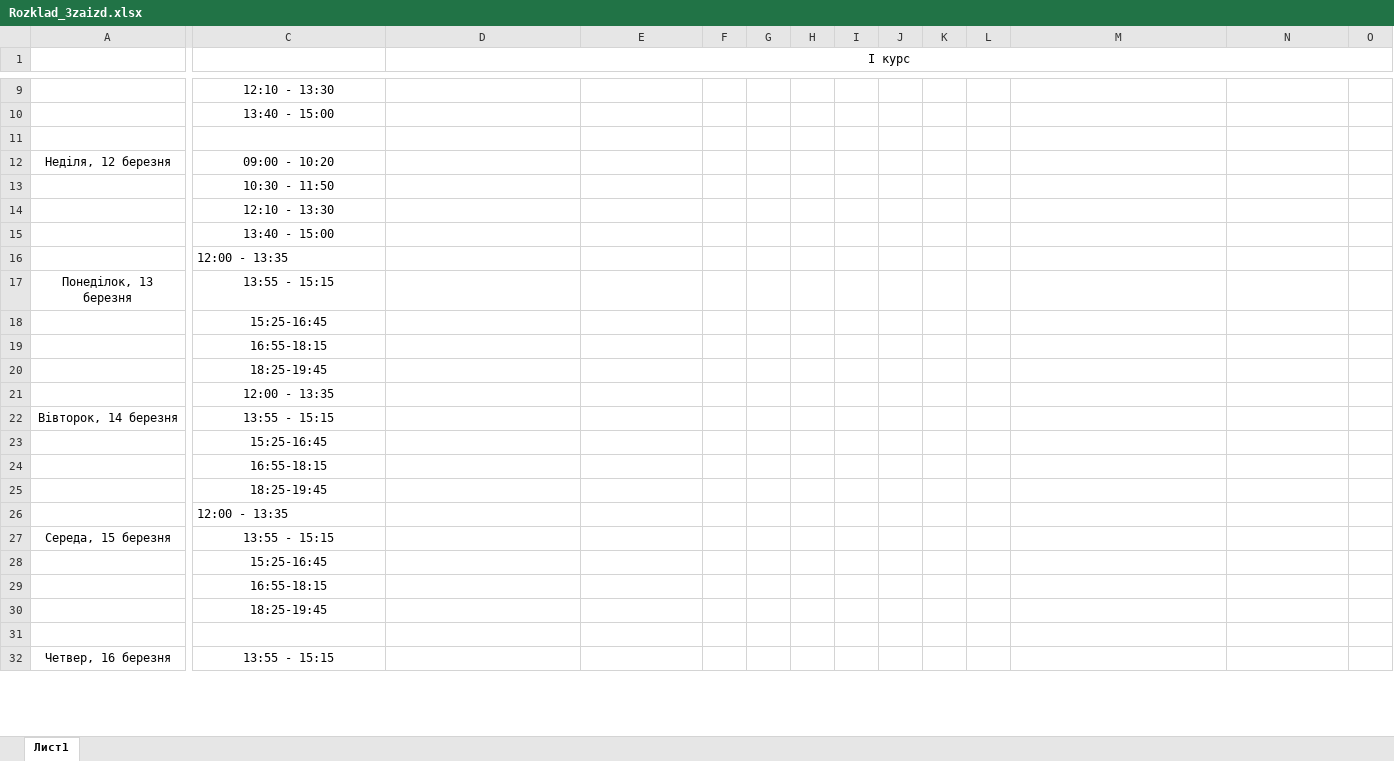
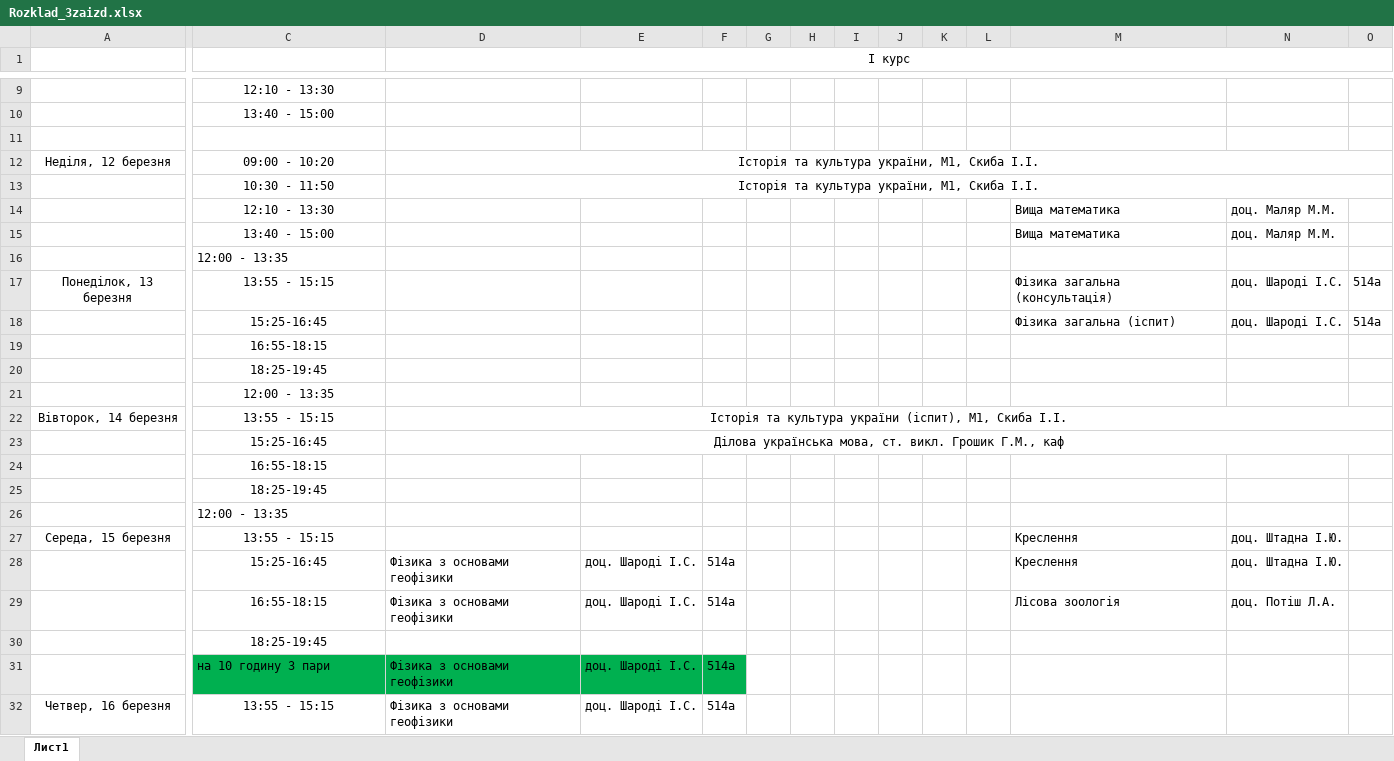
Before and after one commit to gram0001/rozklad, an Excel workbook: Rozklad_3zaizd.xlsx, sheet Лист1, drawn as a sheet; only a part is shown, gaps mark what is left out; values as stored, in another font and other column widths than the file's, no borders; removed rows and columns are numbered as before the commit, all else as after; rows hold the shown columns only; the diff covers the shown part only; the diff names each change by its address in the sheet, - before the commit and + after, or states it on an @@ line.

```diff
--- a/Rozklad_3zaizd.xlsx (sheet Лист1)
+++ b/Rozklad_3zaizd.xlsx (sheet Лист1)
-D12:D13 (І курс): (empty)
+D12:D13 (І курс): Історія та культура україни, М1, Скиба І.І.
+D12:O12 merged
+D13:O13 merged
-M14:M15: (empty)
+M14:M15: Вища математика
-N14:N15: (empty)
+N14:N15: доц. Маляр М.М.
-M17: (empty)
+M17: Фізика загальна (консультація)
-N17: (empty)
+N17: доц. Шароді І.С.
-O17: (empty)
+O17: 514а
+row 18:  | 15:25-16:45 |  |  |  |  |  |  |  |  |  | Фізика загальна (іспит) | доц. Шароді І.С. | 514а
+row 19:  | 16:55-18:15
@@ row 30 moved to row 20: ІV @@
@@ row 26 moved to row 21: 12:00 - 13:35 @@
+row 22: Вівторок, 14 березня | 13:55 - 15:15 | Історія та культура україни (іспит), М1, Скиба І.І.
-D23 (І курс): (empty)
+D23 (І курс): Ділова українська мова, ст. викл. Грошик Г.М., каф
+D23:O23 merged
-C26 alignment: center
+C26 alignment: left
-row 22: Вівторок, 14 березня | 13:55 - 15:15
-row 23:  | 15:25-16:45
-row 24:  | 16:55-18:15
+row 27: Середа, 15 березня | 13:55 - 15:15 |  |  |  |  |  |  |  |  |  | Креслення | доц. Штадна І.Ю.
+row 28:  | 15:25-16:45 | Фізика з основами геофізики | доц. Шароді І.С. | 514а |  |  |  |  |  |  | Креслення | доц. Штадна І.Ю.
+row 29:  | 16:55-18:15 | Фізика з основами геофізики | доц. Шароді І.С. | 514а |  |  |  |  |  |  | Лісова зоологія | доц. Потіш Л.А.
-row 27: Середа, 15 березня | 13:55 - 15:15
-row 28:  | 15:25-16:45
-row 29:  | 16:55-18:15
-row 31: (empty)
+row 31:  | на 10 годину 3 пари | Фізика з основами геофізики | доц. Шароді І.С. | 514а
-C31:F31 fill: none
+C31:F31 fill: #00B050
-D32 (І курс): (empty)
+D32 (І курс): Фізика з основами геофізики
-E32: (empty)
+E32: доц. Шароді І.С.
-F32: (empty)
+F32: 514а
```
Also changed, not shown: 2 added rows, 2 removed rows, 3 edited cells and merged cells elsewhere in this sheet, Zaizd3.xlsx.
